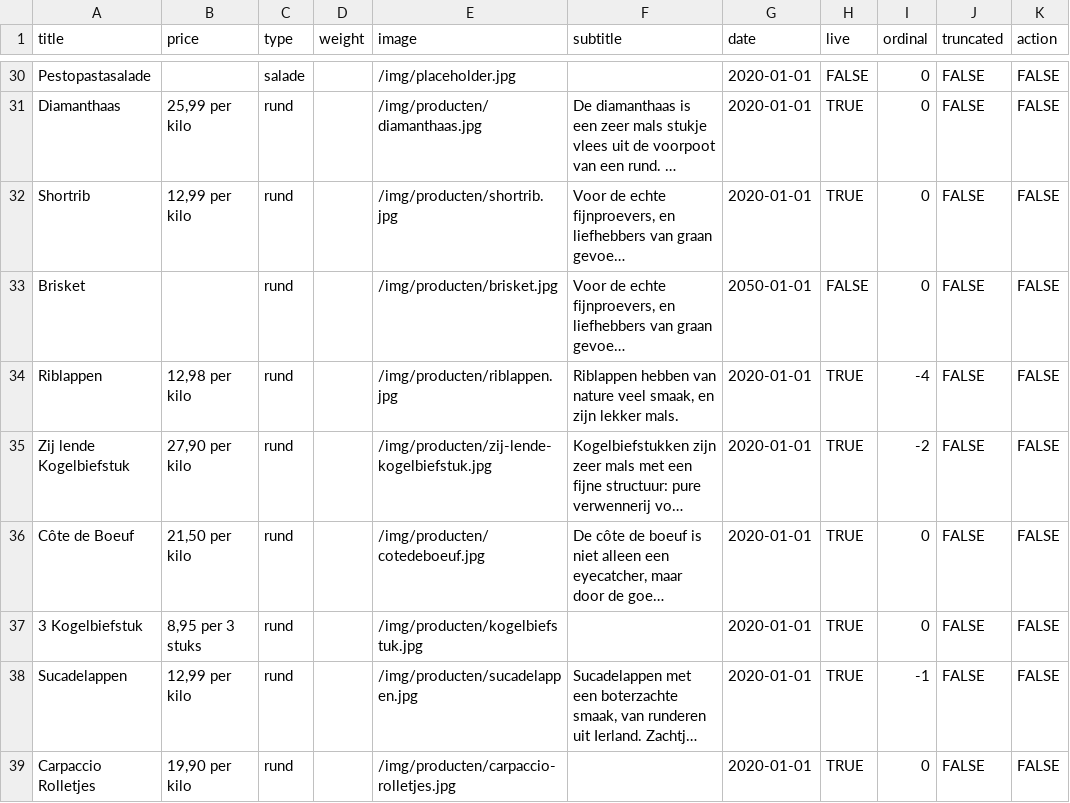
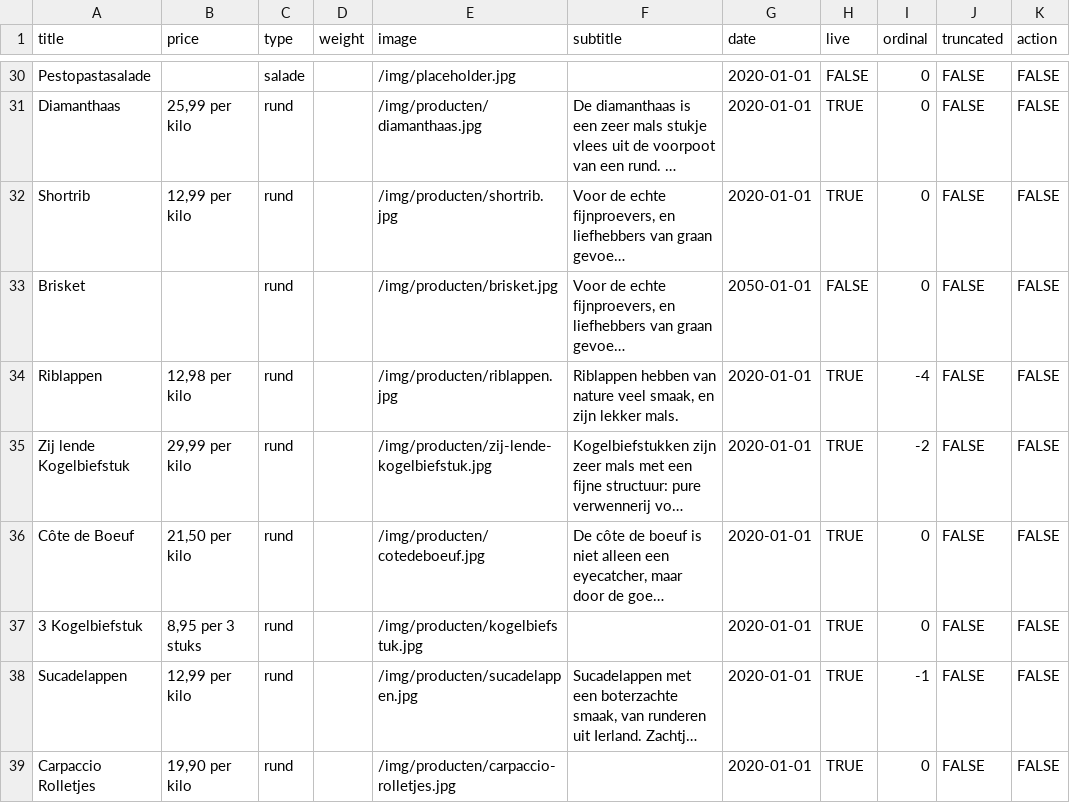
Before and after one commit to stefadinho/SmokeyJohnny_, a CSV file: assortiment/data.csv, drawn as a sheet; only a part is shown, gaps mark what is left out; long unchanged cells end in …; the diff names each change by its address in the sheet, - before the commit and + after, or states it on an @@ line.

Commit message:
Updated price.

```diff
--- a/assortiment/data.csv
+++ b/assortiment/data.csv
-B35 (price): 27,90 per kilo
+B35 (price): 29,99 per kilo
```
